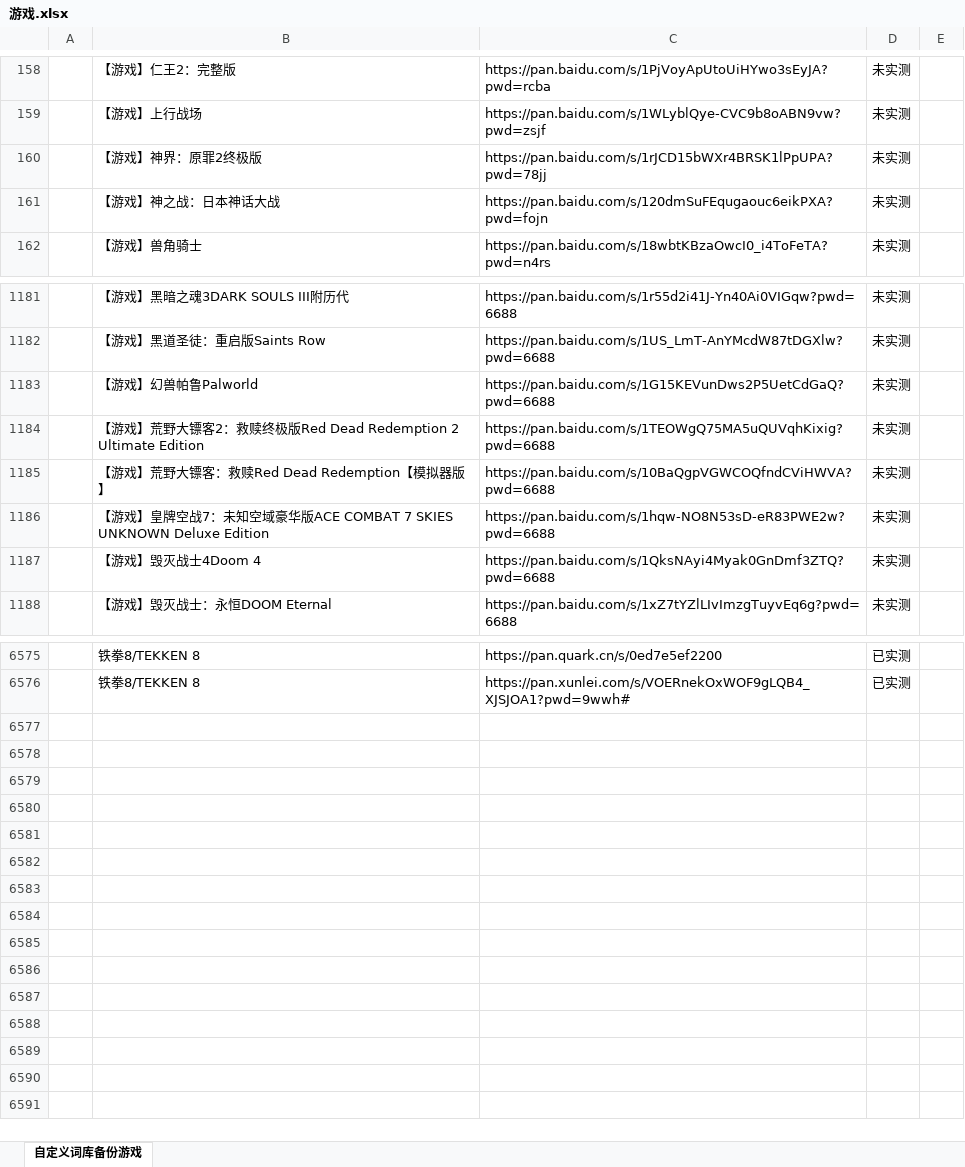
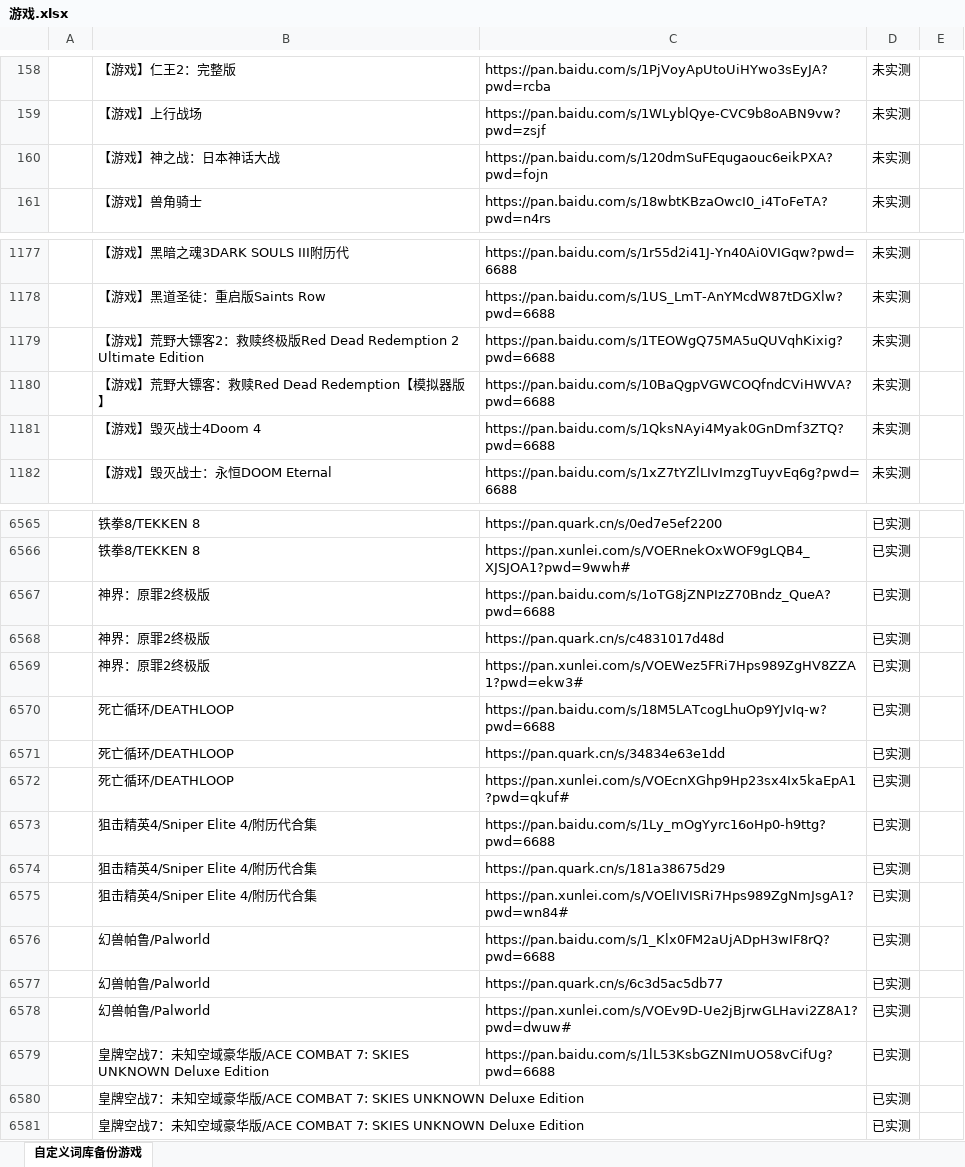
Before and after one commit to 1537474534xqf/memz-plugin, an Excel workbook: data/xlsx/游戏.xlsx, sheet 自定义词库备份游戏, drawn as a sheet; only a part is shown, gaps mark what is left out; values as stored, in another font and other column widths than the file's, no borders; removed rows and columns are numbered as before the commit, all else as after; the diff covers the shown part only; the diff names each change by its address in the sheet, - before the commit and + after, or states it on an @@ line.

```diff
--- a/data/xlsx/游戏.xlsx (sheet 自定义词库备份游戏)
+++ b/data/xlsx/游戏.xlsx (sheet 自定义词库备份游戏)
-row 160:  | 【游戏】神界：原罪2终极版 | https://pan.baidu.com/s/1rJCD15bWXr4BRSK1lPpUPA?pwd=78jj | 未实测
-row 1183:  | 【游戏】幻兽帕鲁Palworld | https://pan.baidu.com/s/1G15KEVunDws2P5UetCdGaQ?pwd=6688 | 未实测
-row 1186:  | 【游戏】皇牌空战7：未知空域豪华版ACE COMBAT 7 SKIES UNKNOWN Deluxe Edition | https://pan.baidu.com/s/1hqw-NO8N53sD-eR83PWE2w?pwd=6688 | 未实测
+row 6567:  | 神界：原罪2终极版 | https://pan.baidu.com/s/1oTG8jZNPIzZ70Bndz_QueA?pwd=6688 | 已实测
+row 6568:  | 神界：原罪2终极版 | https://pan.quark.cn/s/c4831017d48d | 已实测
+row 6569:  | 神界：原罪2终极版 | https://pan.xunlei.com/s/VOEWez5FRi7Hps989ZgHV8ZZA1?pwd=ekw3# | 已实测
+row 6570:  | 死亡循环/DEATHLOOP | https://pan.baidu.com/s/18M5LATcogLhuOp9YJvIq-w?pwd=6688 | 已实测
+row 6571:  | 死亡循环/DEATHLOOP | https://pan.quark.cn/s/34834e63e1dd | 已实测
+row 6572:  | 死亡循环/DEATHLOOP | https://pan.xunlei.com/s/VOEcnXGhp9Hp23sx4Ix5kaEpA1?pwd=qkuf# | 已实测
+row 6573:  | 狙击精英4/Sniper Elite 4/附历代合集 | https://pan.baidu.com/s/1Ly_mOgYyrc16oHp0-h9ttg?pwd=6688 | 已实测
+row 6574:  | 狙击精英4/Sniper Elite 4/附历代合集 | https://pan.quark.cn/s/181a38675d29 | 已实测
+row 6575:  | 狙击精英4/Sniper Elite 4/附历代合集 | https://pan.xunlei.com/s/VOElIVISRi7Hps989ZgNmJsgA1?pwd=wn84# | 已实测
+row 6576:  | 幻兽帕鲁/Palworld | https://pan.baidu.com/s/1_Klx0FM2aUjADpH3wIF8rQ?pwd=6688 | 已实测
+row 6577:  | 幻兽帕鲁/Palworld | https://pan.quark.cn/s/6c3d5ac5db77 | 已实测
+row 6578:  | 幻兽帕鲁/Palworld | https://pan.xunlei.com/s/VOEv9D-Ue2jBjrwGLHavi2Z8A1?pwd=dwuw# | 已实测
+row 6579:  | 皇牌空战7：未知空域豪华版/ACE COMBAT 7: SKIES UNKNOWN Deluxe Edition | https://pan.baidu.com/s/1lL53KsbGZNImUO58vCifUg?pwd=6688 | 已实测
+row 6580:  | 皇牌空战7：未知空域豪华版/ACE COMBAT 7: SKIES UNKNOWN Deluxe Edition |  | 已实测
+row 6581:  | 皇牌空战7：未知空域豪华版/ACE COMBAT 7: SKIES UNKNOWN Deluxe Edition |  | 已实测
```
Also changed, not shown: 7 removed rows and 1 edited cell elsewhere in this sheet, 1 other file.
